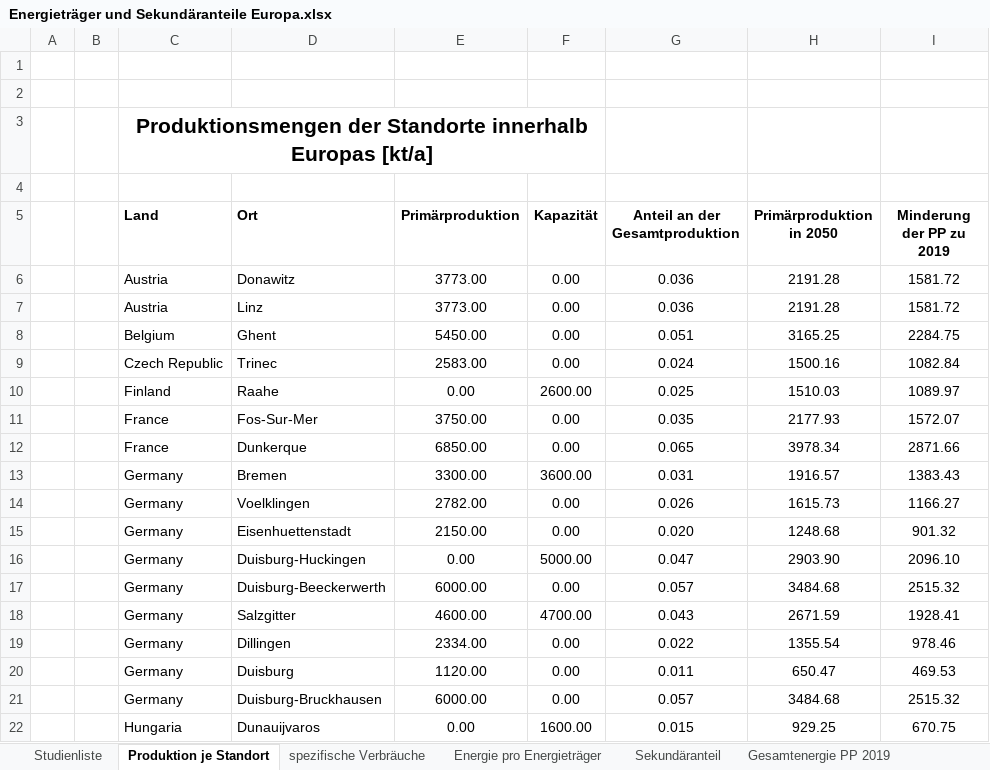
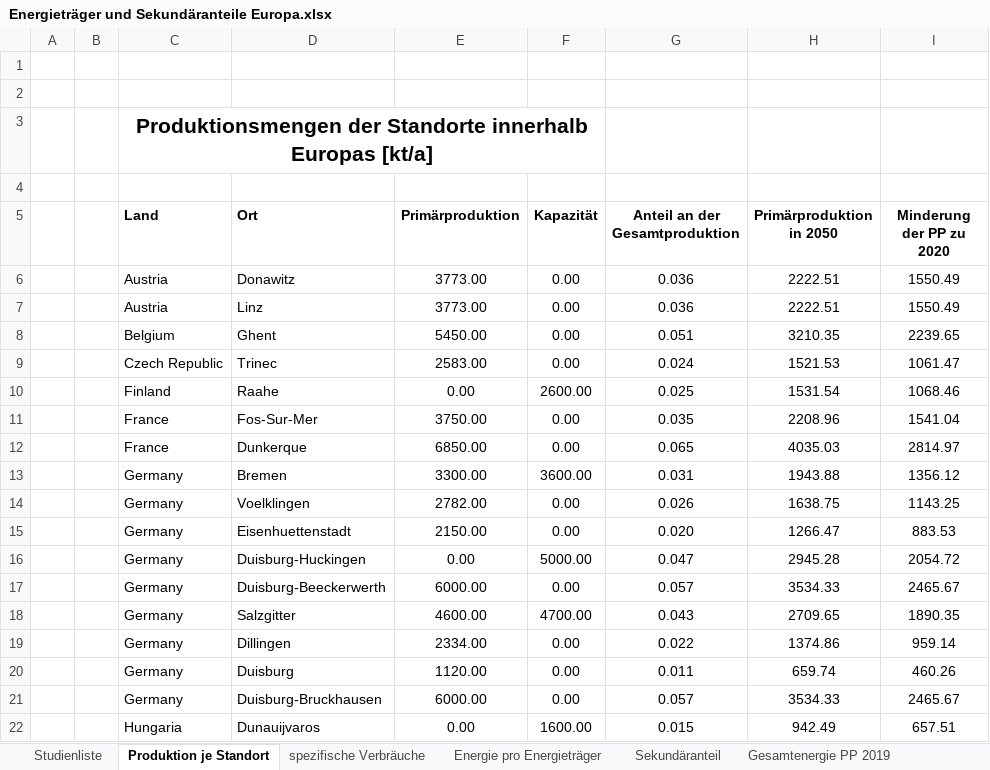
Before and after one commit to agrobe-ffe/test2, an Excel workbook: Energieträger und Sekundäranteile Europa.xlsx, sheet Produktion je Standort, drawn as a sheet; only a part is shown; values as stored, in another font and other column widths than the file's, no borders; the diff covers the shown part only; the diff names each change by its address in the sheet, - before the commit and + after, or states it on an @@ line.

```diff
--- a/Energieträger und Sekundäranteile Europa.xlsx (sheet Produktion je Standort)
+++ b/Energieträger und Sekundäranteile Europa.xlsx (sheet Produktion je Standort)
-I5: Minderung der PP zu 2019
+I5: Minderung der PP zu 2020
-H6:H7 (Primärproduktion in 2050): 2191.28
+H6:H7 (Primärproduktion in 2050): 2222.51
-I6:I7 (Minderung der PP zu 2020): 1581.72
+I6:I7 (Minderung der PP zu 2020): 1550.49
-H8 (Primärproduktion in 2050): 3165.25
+H8 (Primärproduktion in 2050): 3210.35
-I8 (Minderung der PP zu 2020): 2284.75
+I8 (Minderung der PP zu 2020): 2239.65
-H9 (Primärproduktion in 2050): 1500.16
+H9 (Primärproduktion in 2050): 1521.53
-I9 (Minderung der PP zu 2020): 1082.84
+I9 (Minderung der PP zu 2020): 1061.47
-H10 (Primärproduktion in 2050): 1510.03
+H10 (Primärproduktion in 2050): 1531.54
-I10 (Minderung der PP zu 2020): 1089.97
+I10 (Minderung der PP zu 2020): 1068.46
-H11 (Primärproduktion in 2050): 2177.93
+H11 (Primärproduktion in 2050): 2208.96
-I11 (Minderung der PP zu 2020): 1572.07
+I11 (Minderung der PP zu 2020): 1541.04
-H12 (Primärproduktion in 2050): 3978.34
+H12 (Primärproduktion in 2050): 4035.03
-I12 (Minderung der PP zu 2020): 2871.66
+I12 (Minderung der PP zu 2020): 2814.97
-H13 (Primärproduktion in 2050): 1916.57
+H13 (Primärproduktion in 2050): 1943.88
-I13 (Minderung der PP zu 2020): 1383.43
+I13 (Minderung der PP zu 2020): 1356.12
-H14 (Primärproduktion in 2050): 1615.73
+H14 (Primärproduktion in 2050): 1638.75
-I14 (Minderung der PP zu 2020): 1166.27
+I14 (Minderung der PP zu 2020): 1143.25
-H15 (Primärproduktion in 2050): 1248.68
+H15 (Primärproduktion in 2050): 1266.47
-I15 (Minderung der PP zu 2020): 901.32
+I15 (Minderung der PP zu 2020): 883.53
-H16 (Primärproduktion in 2050): 2903.90
+H16 (Primärproduktion in 2050): 2945.28
-I16 (Minderung der PP zu 2020): 2096.10
+I16 (Minderung der PP zu 2020): 2054.72
-H17 (Primärproduktion in 2050): 3484.68
+H17 (Primärproduktion in 2050): 3534.33
-I17 (Minderung der PP zu 2020): 2515.32
+I17 (Minderung der PP zu 2020): 2465.67
-H18 (Primärproduktion in 2050): 2671.59
+H18 (Primärproduktion in 2050): 2709.65
-I18 (Minderung der PP zu 2020): 1928.41
+I18 (Minderung der PP zu 2020): 1890.35
-H19 (Primärproduktion in 2050): 1355.54
+H19 (Primärproduktion in 2050): 1374.86
-I19 (Minderung der PP zu 2020): 978.46
+I19 (Minderung der PP zu 2020): 959.14
-H20 (Primärproduktion in 2050): 650.47
+H20 (Primärproduktion in 2050): 659.74
-I20 (Minderung der PP zu 2020): 469.53
+I20 (Minderung der PP zu 2020): 460.26
-H21 (Primärproduktion in 2050): 3484.68
+H21 (Primärproduktion in 2050): 3534.33
-I21 (Minderung der PP zu 2020): 2515.32
+I21 (Minderung der PP zu 2020): 2465.67
-H22 (Primärproduktion in 2050): 929.25
+H22 (Primärproduktion in 2050): 942.49
-I22 (Minderung der PP zu 2020): 670.75
+I22 (Minderung der PP zu 2020): 657.51
```
Also changed, not shown: 26 edited cells elsewhere in this sheet, sheet Verbrauch je Träger 2050 var., sheet Gesamtenergie 2050 var., sheet Energiebedarf Sek.stahl var., sheet Sekundäranteil.
